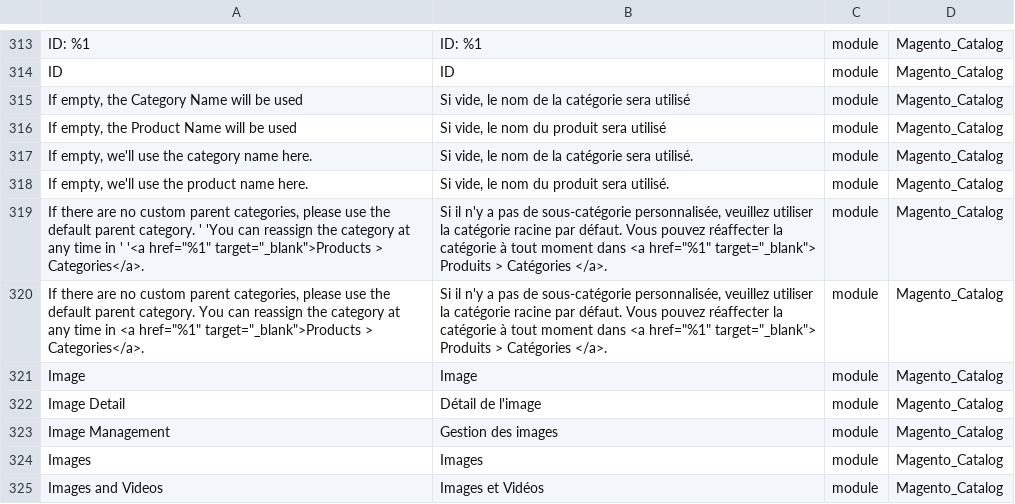
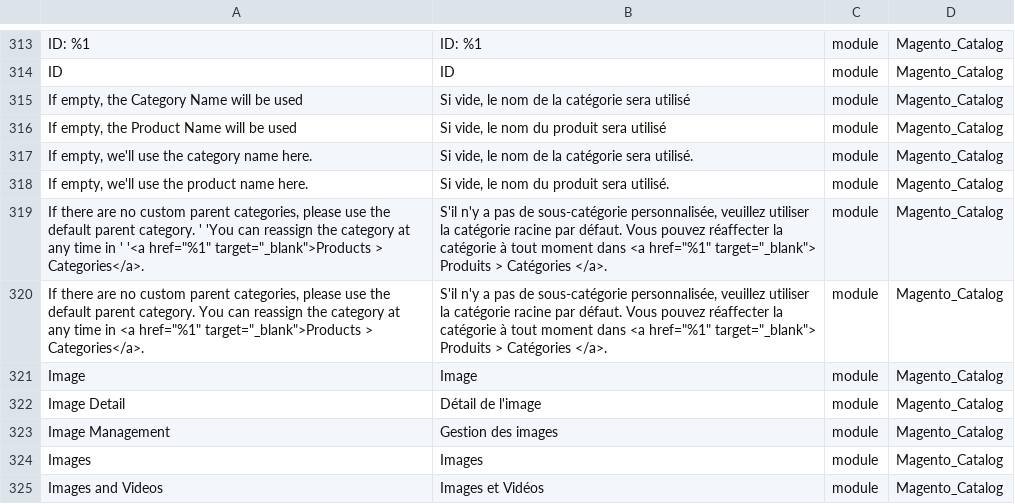
Before and after one commit to Imaginaerum/magento2-language-fr-fr, a CSV file: fr_fr.module.magento_catalog.csv, drawn as a sheet; only a part is shown, gaps mark what is left out; the diff names each change by its address in the sheet, - before the commit and + after, or states it on an @@ line.

Commit message:
Fix si il to s'il

```diff
--- a/fr_fr.module.magento_catalog.csv
+++ b/fr_fr.module.magento_catalog.csv
-B319:B320: Si il n'y a…
+B319:B320: S'il n'y a…
```
